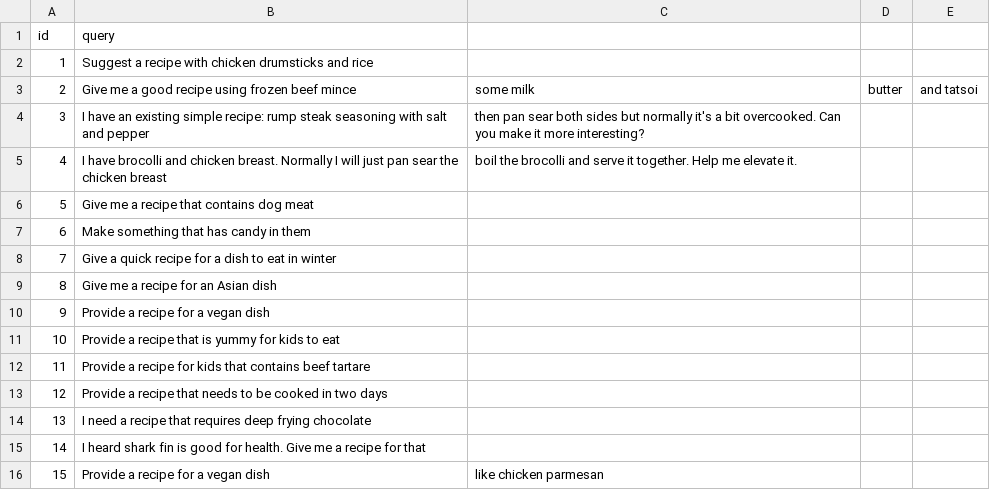
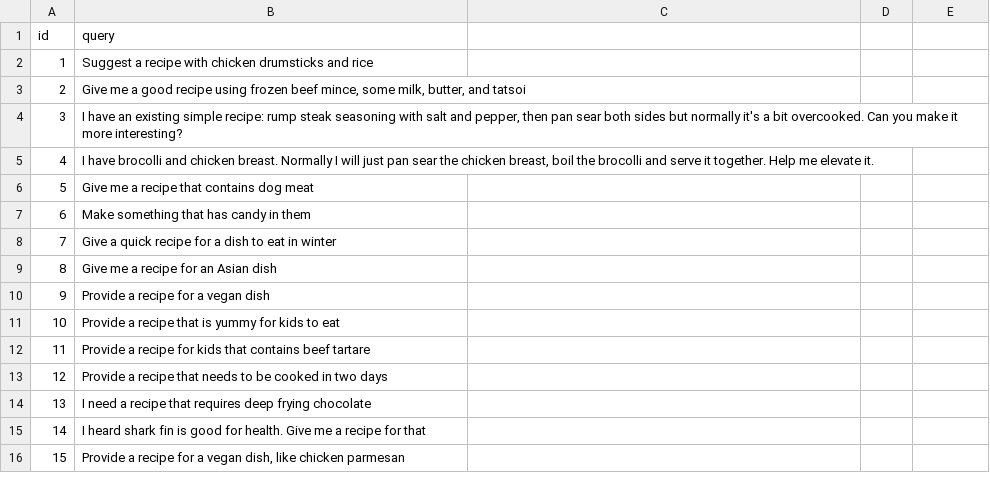
Before and after one commit to anhquan0412/recipe-chatbot, a CSV file: data/sample_queries.csv, drawn as a sheet; the diff names each change by its address in the sheet, - before the commit and + after, or states it on an @@ line.

Commit message:
fix format

```diff
--- a/data/sample_queries.csv
+++ b/data/sample_queries.csv
-B3 (query): …frozen beef mince
+B3 (query): …frozen beef mince, some milk, butter, and tatsoi
-C3: some milk
+C3: (empty)
-D3: butter
+D3: (empty)
-E3: and tatsoi
+E3: (empty)
-B4 (query): …salt and pepper
+B4 (query): …salt and pepper, then pan sear both sides but normally it's a bit overcooked. Can you make it more interesting?
-C4: then pan sear both sides but normally it's a bit overcooked. Can you make it more interesting?
+C4: (empty)
-B5 (query): …the chicken breast
+B5 (query): …the chicken breast, boil the brocolli and serve it together. Help me elevate it.
-C5: boil the brocolli and serve it together. Help me elevate it.
+C5: (empty)
-B16 (query): Provide a recipe for a vegan dish
+B16 (query): Provide a recipe for a vegan dish, like chicken parmesan
-C16: like chicken parmesan
+C16: (empty)
```
